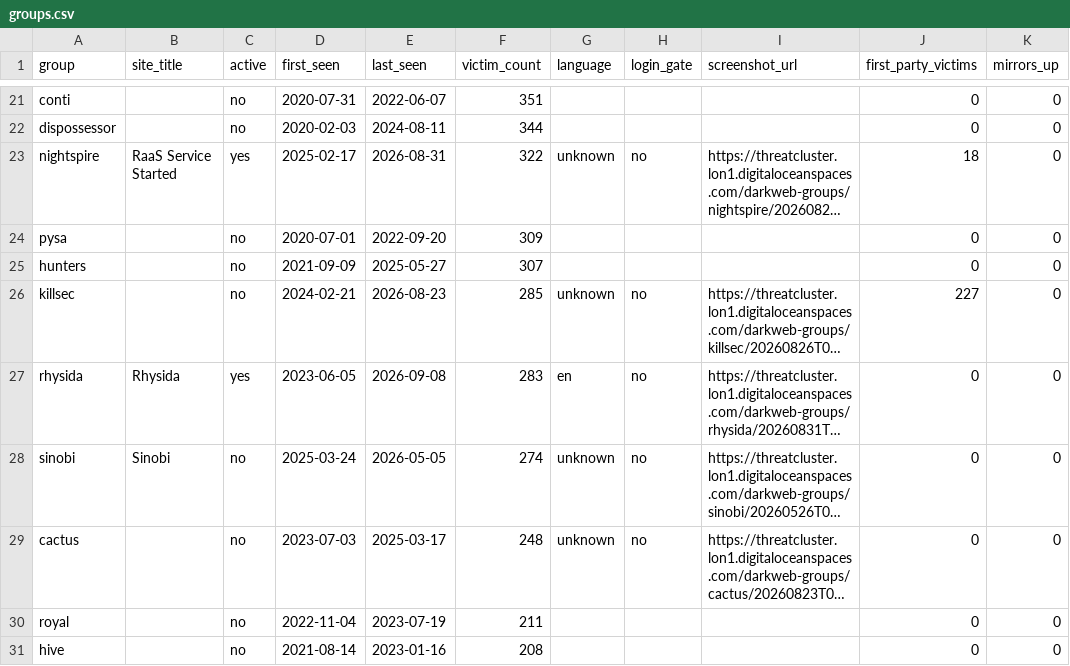
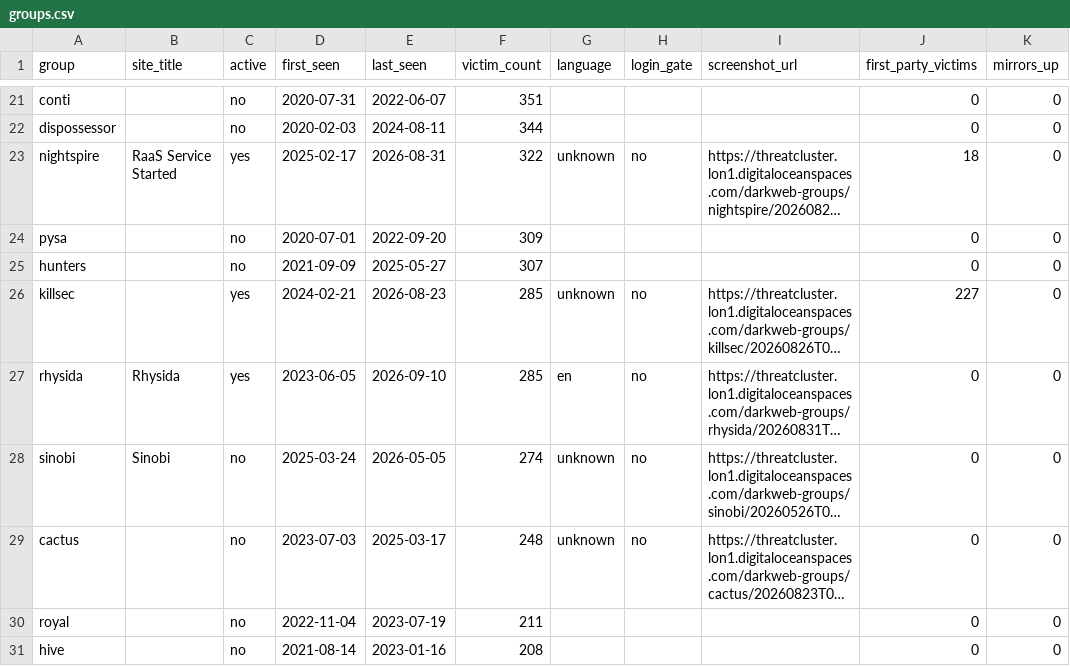
Before and after one commit to Jam0k/Ransomware-Intel, a CSV file: data/groups.csv, drawn as a sheet; only a part is shown, gaps mark what is left out; long unchanged cells end in …; the diff covers the shown part only; the diff names each change by its address in the sheet, - before the commit and + after, or states it on an @@ line.

```diff
--- a/data/groups.csv
+++ b/data/groups.csv
-C26 (active): no
+C26 (active): yes
-E27 (last_seen): 2026-09-08
+E27 (last_seen): 2026-09-10
-F27 (victim_count): 283
+F27 (victim_count): 285
```
Also changed, not shown: 6 added rows, 6 removed rows and 49 edited cells elsewhere in this file, data/onions.csv, data/victims-firstparty.csv, 5 other files.
